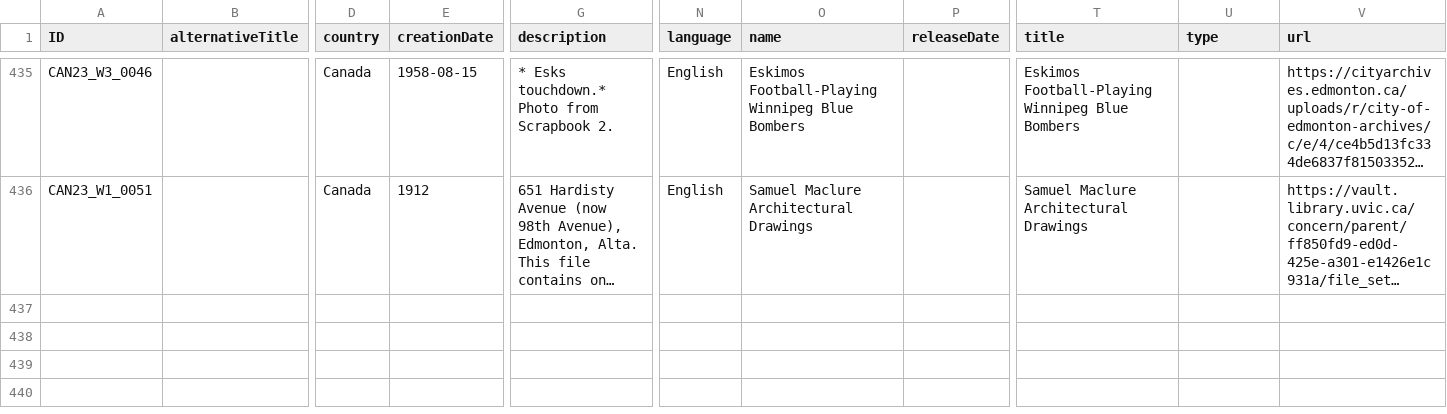
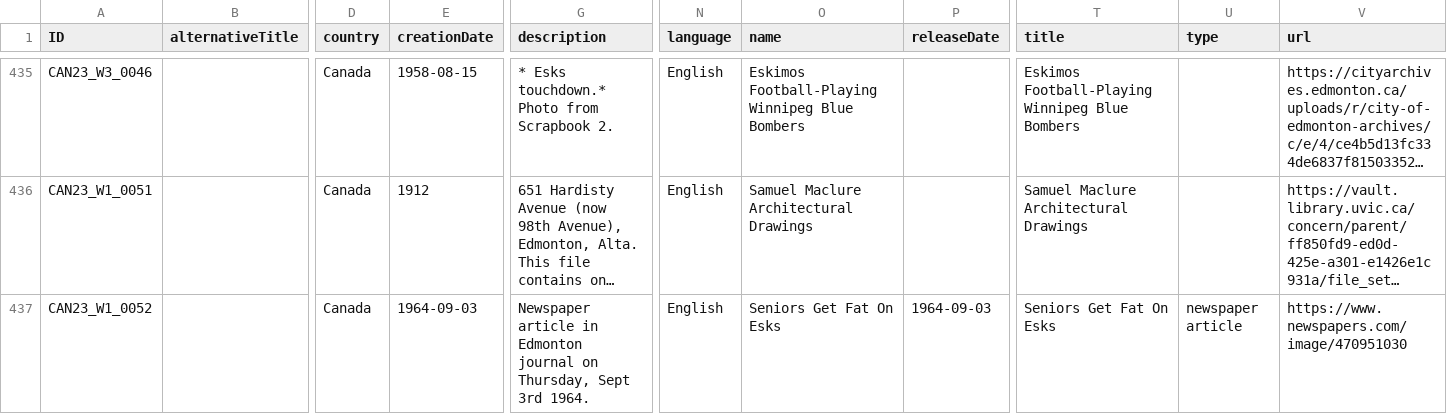
Before and after one commit to HuNIVL/canadiana, a CSV file: work.csv, drawn as a sheet; only a part is shown, gaps mark what is left out; long unchanged cells end in …; rows hold the shown columns only; the diff names each change by its address in the sheet, - before the commit and + after, or states it on an @@ line.

```diff
--- a/work.csv
+++ b/work.csv
+row 437: CAN23_W1_0052 |  | Canada | 1964-09-03 | Newspaper article in Edmonton journal on Thursday, Sept 3rd 1964. | English | Seniors Get Fat On Esks | 1964-09-03 | Seniors Get Fat On Esks | newspaper article | https://www.newspapers.com/image/470951030
```
Also changed, not shown: event.csv, organisation.csv, 1 other file.
